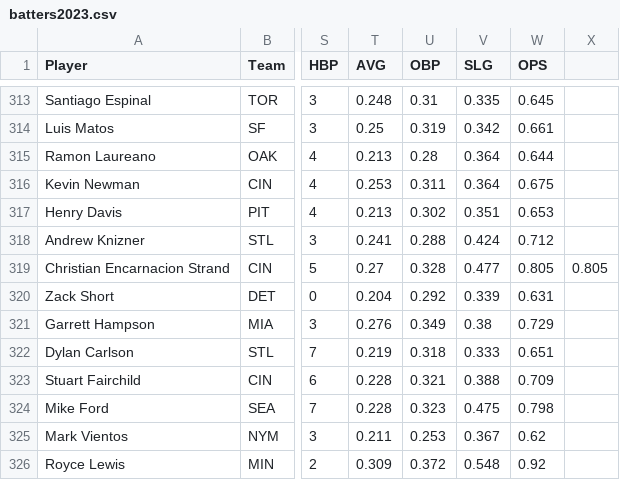
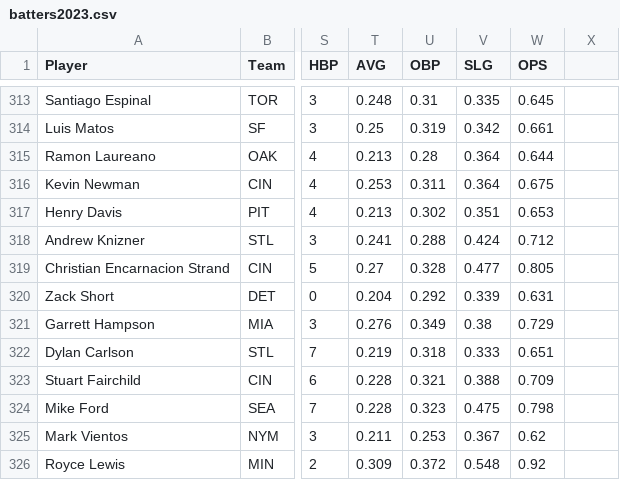
Before and after one commit to nbrinkmann99/shinyapps, a CSV file: batters2023.csv, drawn as a sheet; only a part is shown, gaps mark what is left out; the diff names each change by its address in the sheet, - before the commit and + after, or states it on an @@ line.

```diff
--- a/batters2023.csv
+++ b/batters2023.csv
-X319: 0.805
+X319: (empty)
```
Also changed, not shown: pitchers2023.csv.
